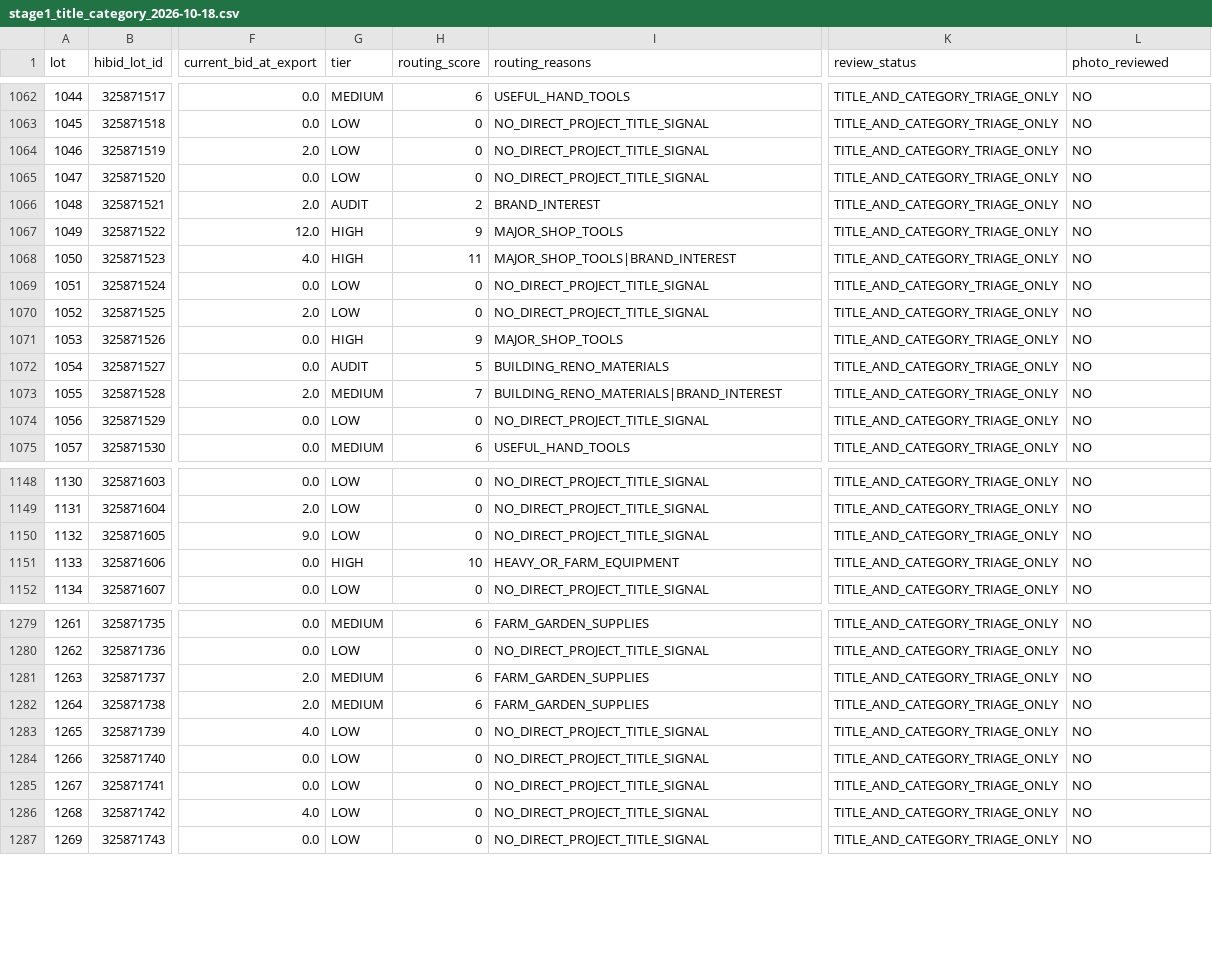
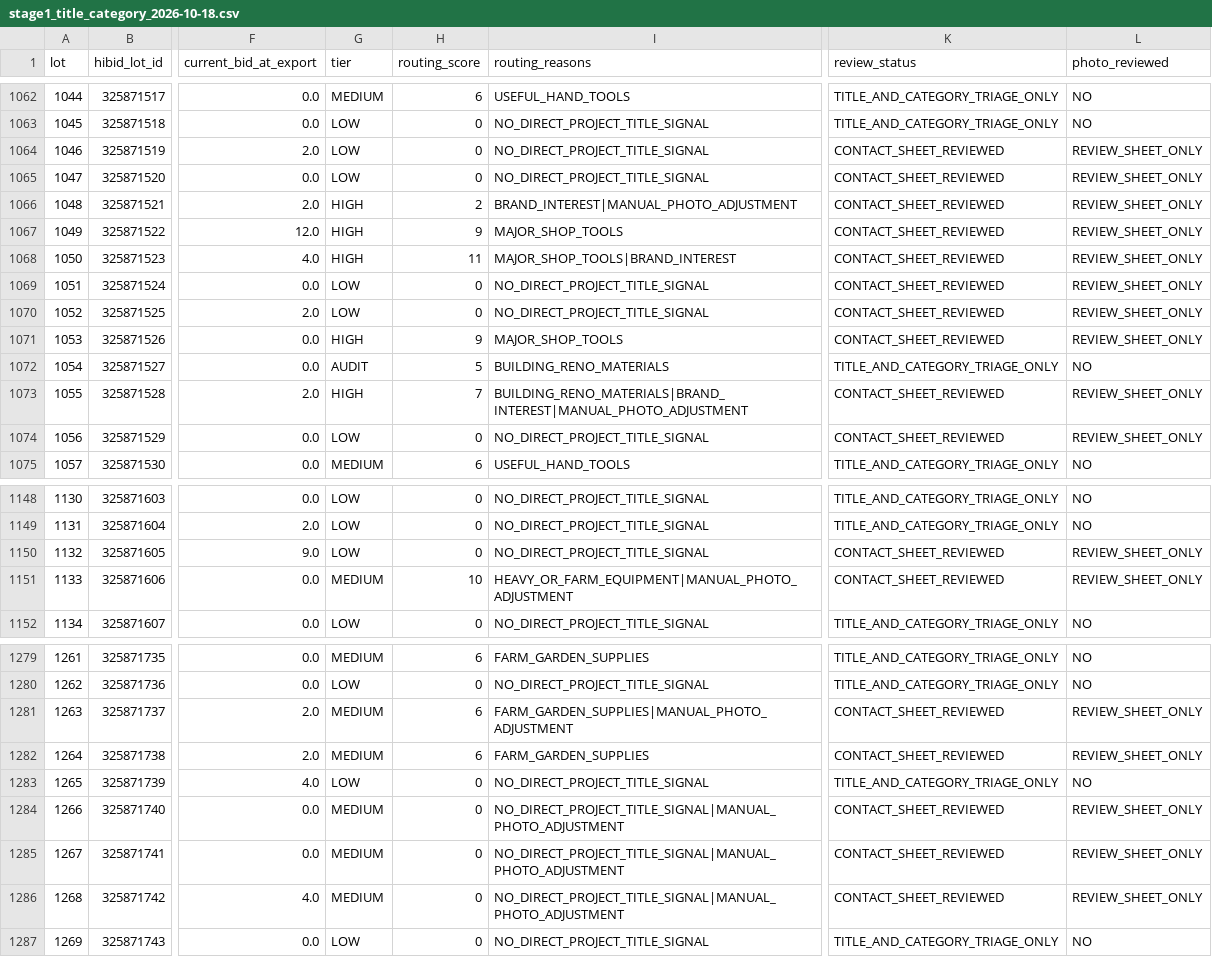
Before and after one commit to hatchmiw/pioneer-auctions, a CSV file: screening/784296/stage1_title_category_2026-10-18.csv, drawn as a sheet; only a part is shown, gaps mark what is left out; the diff covers the shown part only; the diff names each change by its address in the sheet, - before the commit and + after, or states it on an @@ line.

Commit message:
Pioneer 784296: reconcile 48 photograph-screened lots into all-lot Stage 1 index

```diff
--- a/screening/784296/stage1_title_category_2026-10-18.csv
+++ b/screening/784296/stage1_title_category_2026-10-18.csv
-K1064:K1071 (review_status): TITLE_AND_CATEGORY_TRIAGE_ONLY
+K1064:K1071 (review_status): CONTACT_SHEET_REVIEWED
-L1064:L1071 (photo_reviewed): NO
+L1064:L1071 (photo_reviewed): REVIEW_SHEET_ONLY
-G1066 (tier): AUDIT
+G1066 (tier): HIGH
-I1066 (routing_reasons): BRAND_INTEREST
+I1066 (routing_reasons): BRAND_INTEREST|MANUAL_PHOTO_ADJUSTMENT
-G1073 (tier): MEDIUM
+G1073 (tier): HIGH
-I1073 (routing_reasons): BUILDING_RENO_MATERIALS|BRAND_INTEREST
+I1073 (routing_reasons): BUILDING_RENO_MATERIALS|BRAND_INTEREST|MANUAL_PHOTO_ADJUSTMENT
-K1073:K1074 (review_status): TITLE_AND_CATEGORY_TRIAGE_ONLY
+K1073:K1074 (review_status): CONTACT_SHEET_REVIEWED
-L1073:L1074 (photo_reviewed): NO
+L1073:L1074 (photo_reviewed): REVIEW_SHEET_ONLY
-K1150:K1151 (review_status): TITLE_AND_CATEGORY_TRIAGE_ONLY
+K1150:K1151 (review_status): CONTACT_SHEET_REVIEWED
-L1150:L1151 (photo_reviewed): NO
+L1150:L1151 (photo_reviewed): REVIEW_SHEET_ONLY
-G1151 (tier): HIGH
+G1151 (tier): MEDIUM
-I1151 (routing_reasons): HEAVY_OR_FARM_EQUIPMENT
+I1151 (routing_reasons): HEAVY_OR_FARM_EQUIPMENT|MANUAL_PHOTO_ADJUSTMENT
-I1281 (routing_reasons): FARM_GARDEN_SUPPLIES
+I1281 (routing_reasons): FARM_GARDEN_SUPPLIES|MANUAL_PHOTO_ADJUSTMENT
-K1281:K1282 (review_status): TITLE_AND_CATEGORY_TRIAGE_ONLY
+K1281:K1282 (review_status): CONTACT_SHEET_REVIEWED
-L1281:L1282 (photo_reviewed): NO
+L1281:L1282 (photo_reviewed): REVIEW_SHEET_ONLY
-G1284:G1286 (tier): LOW
+G1284:G1286 (tier): MEDIUM
-I1284:I1286 (routing_reasons): NO_DIRECT_PROJECT_TITLE_SIGNAL
+I1284:I1286 (routing_reasons): NO_DIRECT_PROJECT_TITLE_SIGNAL|MANUAL_PHOTO_ADJUSTMENT
-K1284:K1286 (review_status): TITLE_AND_CATEGORY_TRIAGE_ONLY
+K1284:K1286 (review_status): CONTACT_SHEET_REVIEWED
-L1284:L1286 (photo_reviewed): NO
+L1284:L1286 (photo_reviewed): REVIEW_SHEET_ONLY
```
Also changed, not shown: 84 edited cells elsewhere in this file.
